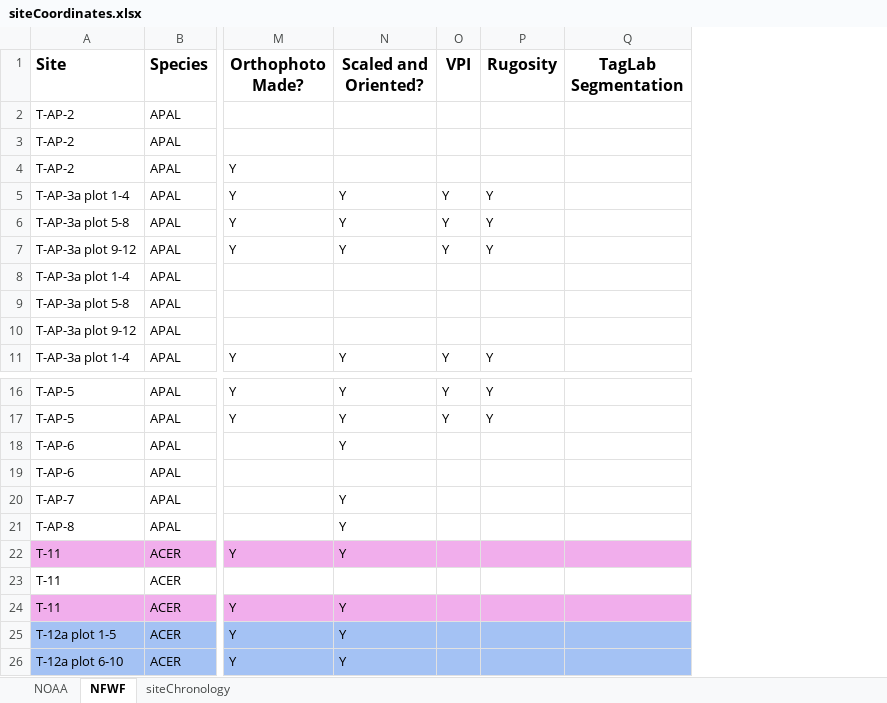
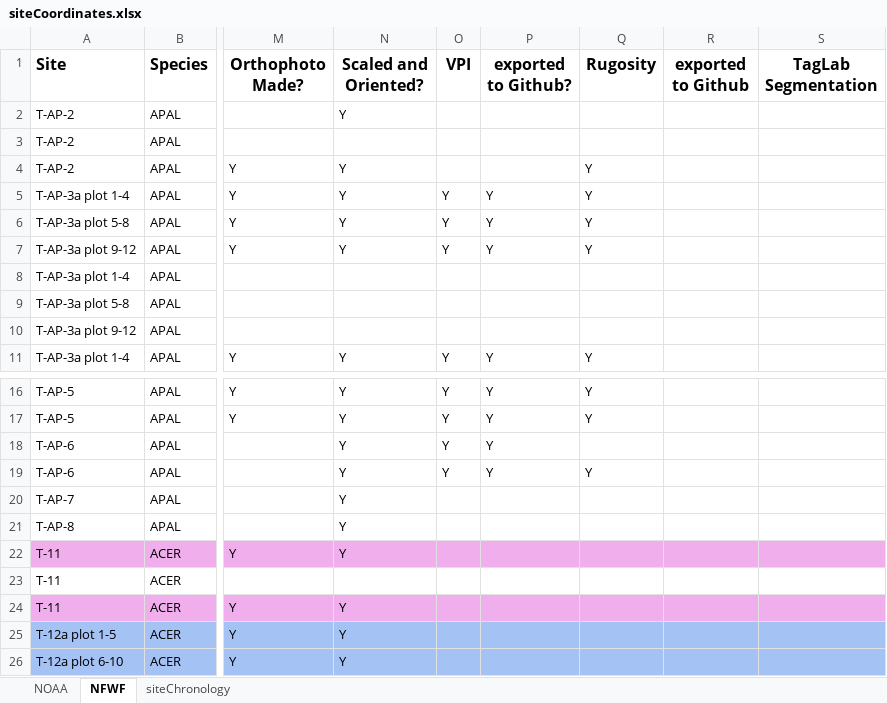
Before and after one commit to icombs2017/nfwfEdrMonitoring, an Excel workbook: data/metadata/siteCoordinates.xlsx, sheet NFWF, drawn as a sheet; only a part is shown, gaps mark what is left out; values as stored, in another font and other column widths than the file's, no borders; charts and pictures not drawn; addresses are those after the commit; the diff names each change by its address in the sheet, - before the commit and + after, or states it on an @@ line.

Commit message:
mutliple updates
worked on analysis script, changed names of .csv files, created tables and figures, updated protocols

```diff
--- a/data/metadata/siteCoordinates.xlsx (sheet NFWF)
+++ b/data/metadata/siteCoordinates.xlsx (sheet NFWF)
+column P (exported to Github?), rows 5-11: Y | Y | Y |  |  |  | Y; rows 16-19: all Y
+column R (exported to Github), empty
-N2 (Scaled and Oriented?): (empty)
+N2 (Scaled and Oriented?): Y
-N4 (Scaled and Oriented?): (empty)
+N4 (Scaled and Oriented?): Y
-Q4 (Rugosity): (empty)
+Q4 (Rugosity): Y
-O18:O19 (VPI): (empty)
+O18:O19 (VPI): Y
-N19 (Scaled and Oriented?): (empty)
+N19 (Scaled and Oriented?): Y
-Q19 (Rugosity): (empty)
+Q19 (Rugosity): Y
```
Also changed, not shown: sheet NOAA, 16 other files.
